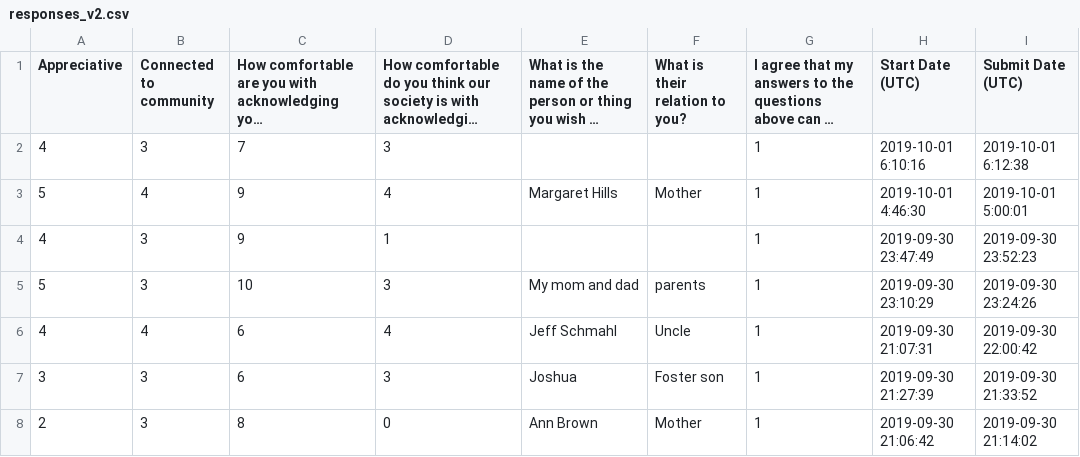
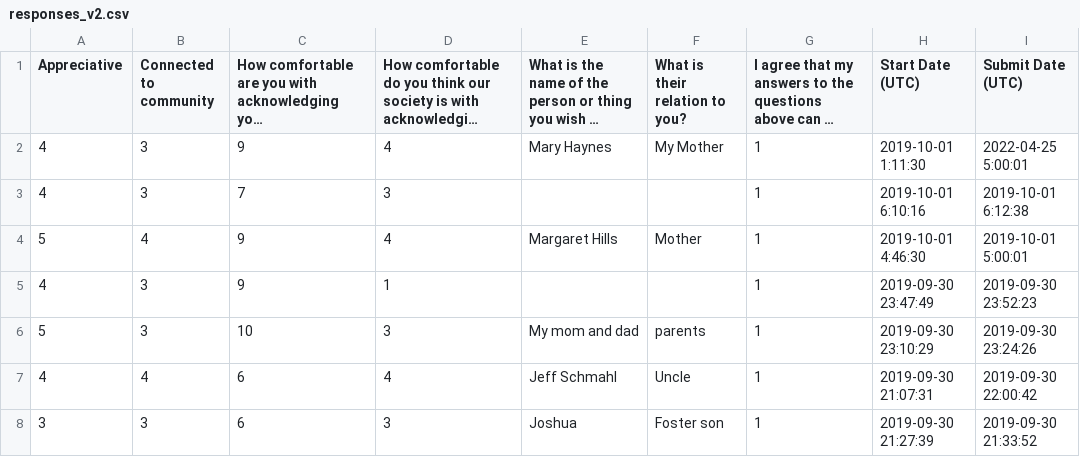
Before and after one commit to KristinHenry/KristinHenry.github.io, a CSV file: DataMeditations/responses_v2.csv, drawn as a sheet; only a part is shown; the shorter side is filled out with more unchanged rows; long unchanged cells end in …; the diff names each change by its address in the sheet, - before the commit and + after, or states it on an @@ line.

Commit message:
fixing some data issues and experimenting with showing unreported arrivals

```diff
--- a/DataMeditations/responses_v2.csv
+++ b/DataMeditations/responses_v2.csv
+row 2: 4 | 3 | 9 | 4 | Mary Haynes | My Mother | 1 | 2019-10-01 1:11:30 | 2022-04-25 5:00:01
```
Also changed, not shown: 29 other files.
